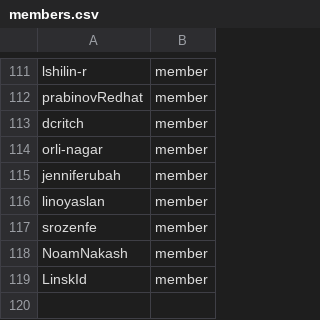
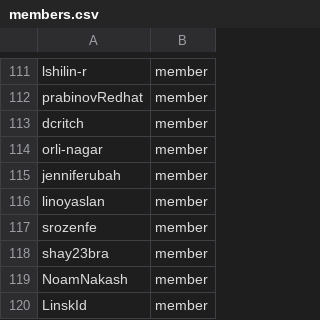
Before and after one commit to dudyas6/github-config, a CSV file: members.csv, drawn as a sheet; only a part is shown, gaps mark what is left out.

Commit message:
add shay23bra to infra members (#292)
Co-authored-by: Elior Erez <16567084+eliorerz@users.noreply.github.com>

```diff
--- a/members.csv
+++ b/members.csv
@@ -117,2 +117,3 @@ linoyaslan,member
 srozenfe,member
+shay23bra,member
 NoamNakash,member
```
Also changed, not shown: 1 other file.
